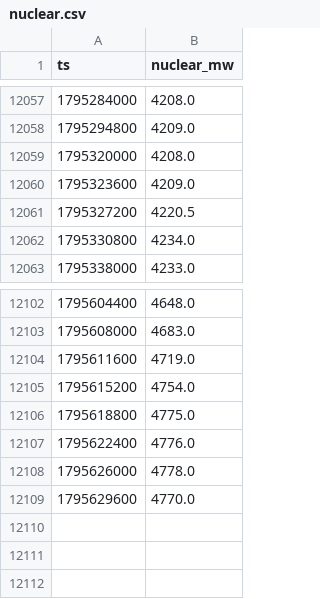
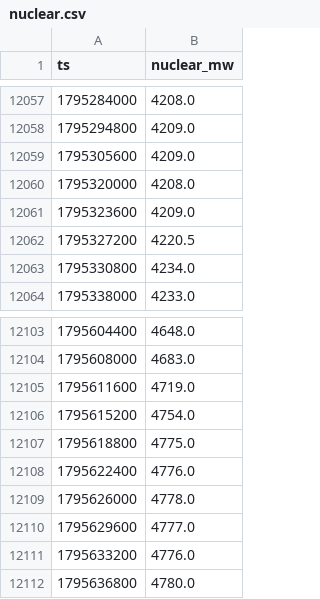
Before and after one commit to pl0rra/spot-forecast, a CSV file: data/nuclear.csv, drawn as a sheet; only a part is shown, gaps mark what is left out.

```diff
--- a/data/nuclear.csv
+++ b/data/nuclear.csv
@@ -12058,2 +12058,3 @@ ts,nuclear_mw
 1795294800,4209.0
+1795305600,4209.0
 1795320000,4208.0
@@ -12108,2 +12109,4 @@ ts,nuclear_mw
 1795626000,4778.0
-1795629600,4770.0
+1795629600,4777.0
+1795633200,4776.0
+1795636800,4780.0
```
Also changed, not shown: 3 other files.
